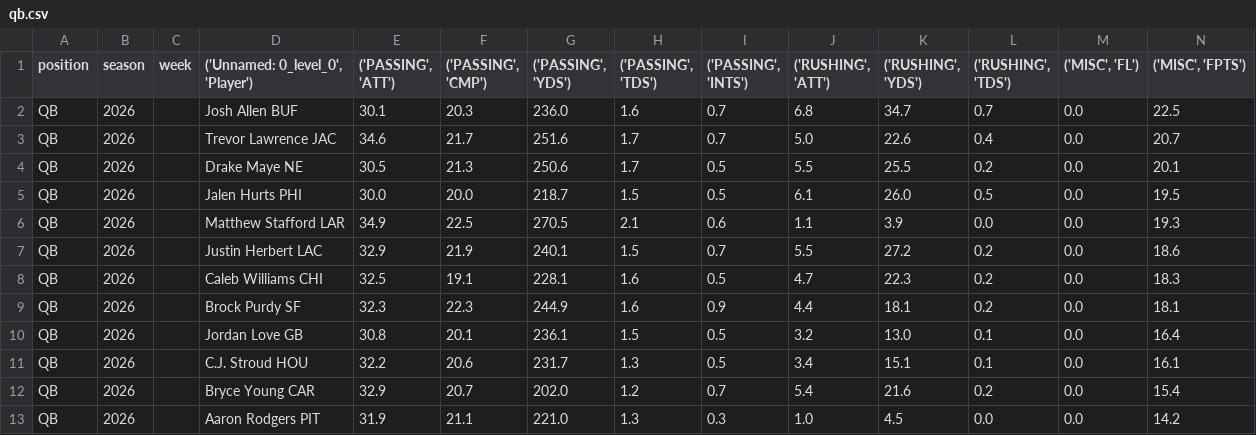
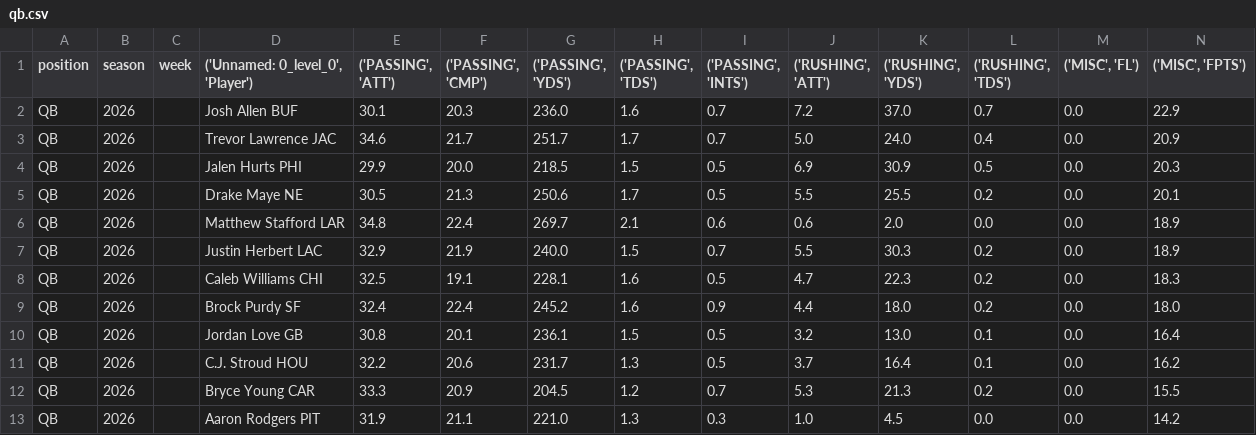
Before and after one commit to KoBeWa/fantasypros-projections, a CSV file: data/2026/week_current/qb.csv, drawn as a sheet.

```diff
--- a/data/2026/week_current/qb.csv
+++ b/data/2026/week_current/qb.csv
@@ -1,13 +1,13 @@
 position,season,week,"('Unnamed: 0_level_0', 'Player')","('PASSING', 'ATT')","('PASSING', 'CMP')","('PASSING', 'YDS')","('PASSING', 'TDS')","('PASSING', 'INTS')","('RUSHING', 'ATT')","('RUSHING', 'YDS')","('RUSHING', 'TDS')","('MISC', 'FL')","('MISC', 'FPTS')"
-QB,2026,,Josh Allen BUF,30.1,20.3,236.0,1.6,0.7,6.8,34.7,0.7,0.0,22.5
-QB,2026,,Trevor Lawrence JAC,34.6,21.7,251.6,1.7,0.7,5.0,22.6,0.4,0.0,20.7
+QB,2026,,Josh Allen BUF,30.1,20.3,236.0,1.6,0.7,7.2,37.0,0.7,0.0,22.9
+QB,2026,,Trevor Lawrence JAC,34.6,21.7,251.7,1.7,0.7,5.0,24.0,0.4,0.0,20.9
+QB,2026,,Jalen Hurts PHI,29.9,20.0,218.5,1.5,0.5,6.9,30.9,0.5,0.0,20.3
 QB,2026,,Drake Maye NE,30.5,21.3,250.6,1.7,0.5,5.5,25.5,0.2,0.0,20.1
-QB,2026,,Jalen Hurts PHI,30.0,20.0,218.7,1.5,0.5,6.1,26.0,0.5,0.0,19.5
-QB,2026,,Matthew Stafford LAR,34.9,22.5,270.5,2.1,0.6,1.1,3.9,0.0,0.0,19.3
-QB,2026,,Justin Herbert LAC,32.9,21.9,240.1,1.5,0.7,5.5,27.2,0.2,0.0,18.6
+QB,2026,,Matthew Stafford LAR,34.8,22.4,269.7,2.1,0.6,0.6,2.0,0.0,0.0,18.9
+QB,2026,,Justin Herbert LAC,32.9,21.9,240.0,1.5,0.7,5.5,30.3,0.2,0.0,18.9
 QB,2026,,Caleb Williams CHI,32.5,19.1,228.1,1.6,0.5,4.7,22.3,0.2,0.0,18.3
-QB,2026,,Brock Purdy SF,32.3,22.3,244.9,1.6,0.9,4.4,18.1,0.2,0.0,18.1
+QB,2026,,Brock Purdy SF,32.4,22.4,245.2,1.6,0.9,4.4,18.0,0.2,0.0,18.0
 QB,2026,,Jordan Love GB,30.8,20.1,236.1,1.5,0.5,3.2,13.0,0.1,0.0,16.4
-QB,2026,,C.J. Stroud HOU,32.2,20.6,231.7,1.3,0.5,3.4,15.1,0.1,0.0,16.1
-QB,2026,,Bryce Young CAR,32.9,20.7,202.0,1.2,0.7,5.4,21.6,0.2,0.0,15.4
+QB,2026,,C.J. Stroud HOU,32.2,20.6,231.7,1.3,0.5,3.7,16.4,0.1,0.0,16.2
+QB,2026,,Bryce Young CAR,33.3,20.9,204.5,1.2,0.7,5.3,21.3,0.2,0.0,15.5
 QB,2026,,Aaron Rodgers PIT,31.9,21.1,221.0,1.3,0.3,1.0,4.5,0.0,0.0,14.2
```
Also changed, not shown: data/2026/week_current/dst.csv, data/2026/week_current/k.csv, 3 other files.
